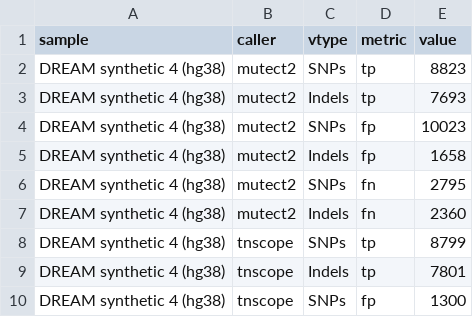
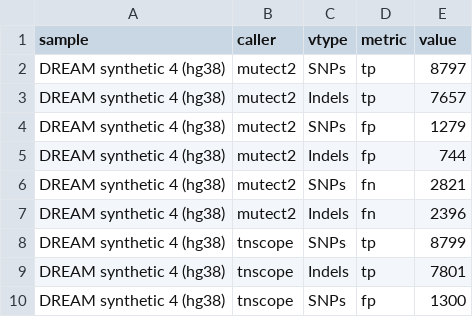
Before and after one commit to bcbio/bcbio_validations, a CSV file: gatk4/dream_syn4/grading-summary-syn4-38.csv, drawn as a sheet; only a part is shown.

Commit message:
GATK MuTect4 synthetic 4 with filtering
Add recommended MuTect2 post-filtering, which is a separate step
in GATK4. Eliminates false positive problem with SNPs.

```diff
--- a/gatk4/dream_syn4/grading-summary-syn4-38.csv
+++ b/gatk4/dream_syn4/grading-summary-syn4-38.csv
@@ -1,8 +1,8 @@
 sample,caller,vtype,metric,value
-DREAM synthetic 4 (hg38),mutect2,SNPs,tp,8823
-DREAM synthetic 4 (hg38),mutect2,Indels,tp,7693
-DREAM synthetic 4 (hg38),mutect2,SNPs,fp,10023
-DREAM synthetic 4 (hg38),mutect2,Indels,fp,1658
-DREAM synthetic 4 (hg38),mutect2,SNPs,fn,2795
-DREAM synthetic 4 (hg38),mutect2,Indels,fn,2360
+DREAM synthetic 4 (hg38),mutect2,SNPs,tp,8797
+DREAM synthetic 4 (hg38),mutect2,Indels,tp,7657
+DREAM synthetic 4 (hg38),mutect2,SNPs,fp,1279
+DREAM synthetic 4 (hg38),mutect2,Indels,fp,744
+DREAM synthetic 4 (hg38),mutect2,SNPs,fn,2821
+DREAM synthetic 4 (hg38),mutect2,Indels,fn,2396
 DREAM synthetic 4 (hg38),tnscope,SNPs,tp,8799
```
Also changed, not shown: 2 other files.
